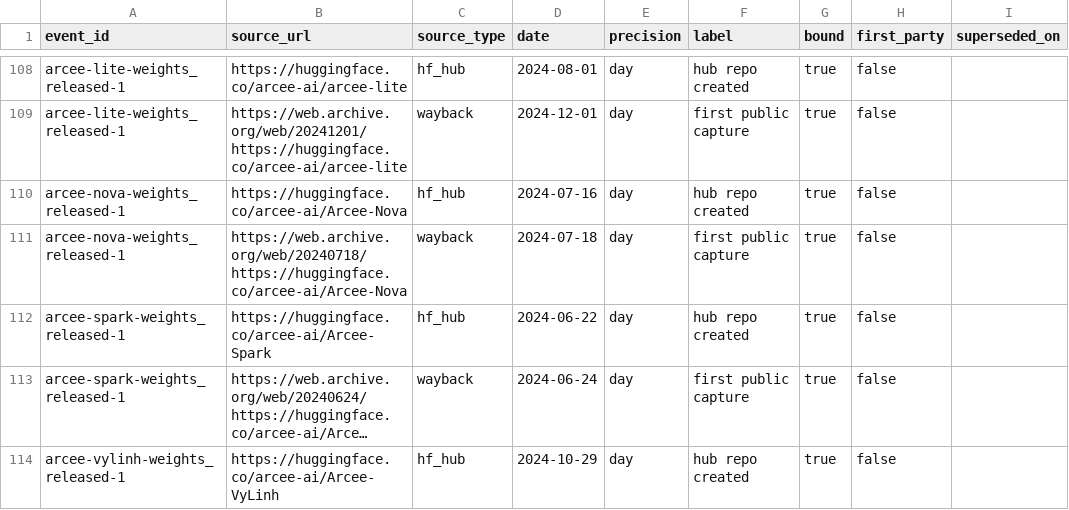
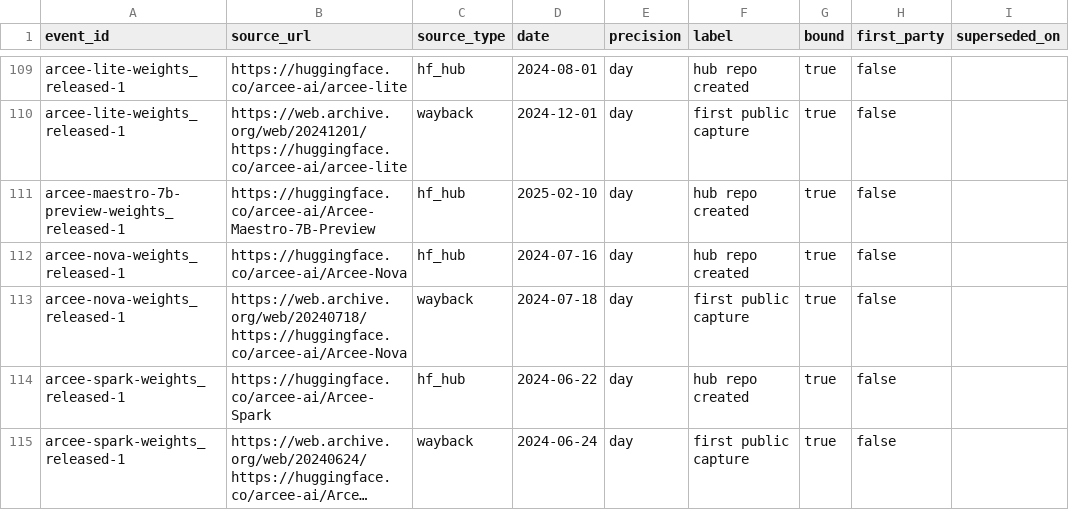
Before and after one commit to YasamanAnsari/llm-ledger, a CSV file: data/core/claims.csv, drawn as a sheet; only a part is shown, gaps mark what is left out; the shorter side is filled out with more unchanged rows; long unchanged cells end in …; the diff covers the shown part only.

```diff
--- a/data/core/claims.csv
+++ b/data/core/claims.csv
@@ -109,2 +110,3 @@ arcee-lite-weights_released-1,https://huggingface.co/arcee-ai/arcee-lite,hf_hub,
 arcee-lite-weights_released-1,https://web.archive.org/web/20241201/https://huggingface.co/arcee-ai/arcee-lite,wayback,2024-12-01,day,first public capture,true,false,
+arcee-maestro-7b-preview-weights_released-1,https://huggingface.co/arcee-ai/Arcee-Maestro-7B-Preview,hf_hub,2025-02-10,day,hub repo created,true,false,
 arcee-nova-weights_released-1,https://huggingface.co/arcee-ai/Arcee-Nova,hf_hub,2024-07-16,day,hub repo created,true,false,
```
Also changed, not shown: 16 added rows and 2 edited cells elsewhere in this file, data/core/events.csv, data/core/models.csv, 25 other files.
